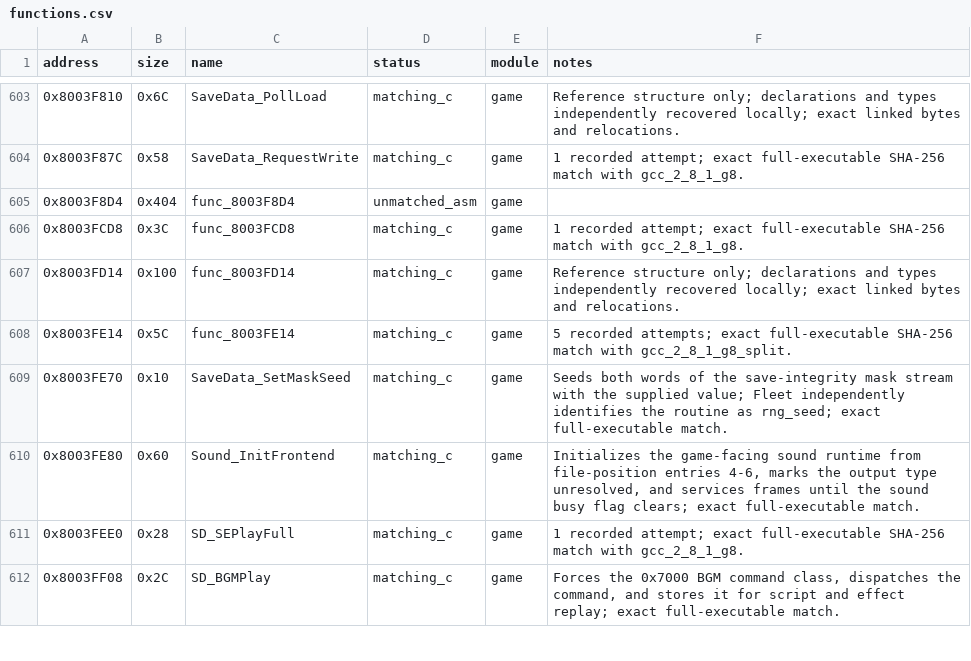
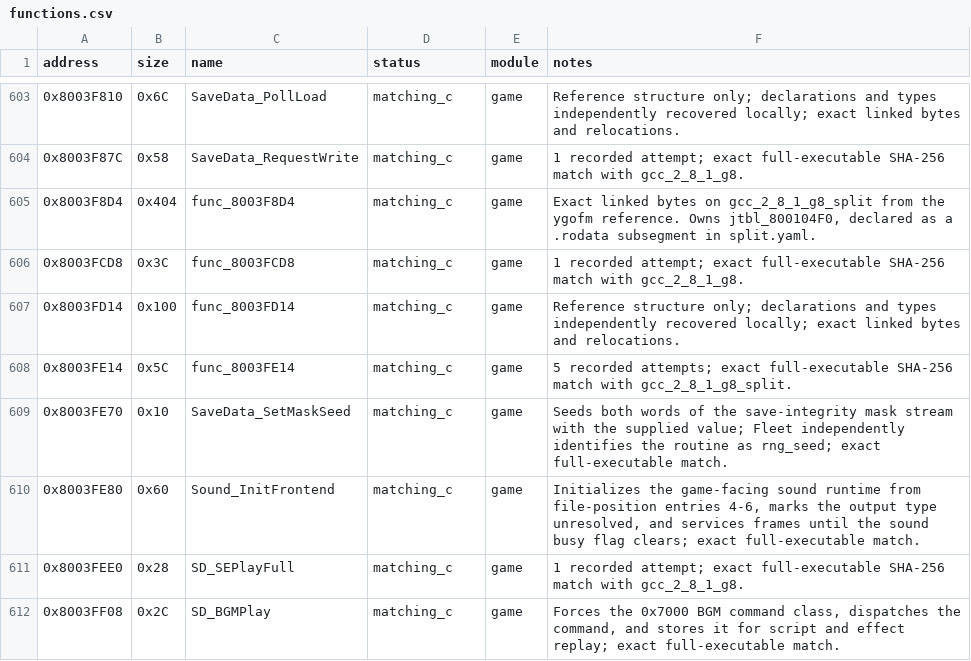
Before and after one commit to Unchiga/memories-decomp, a CSV file: config/slus_01411/functions.csv, drawn as a sheet; only a part is shown, gaps mark what is left out.

```diff
--- a/config/slus_01411/functions.csv
+++ b/config/slus_01411/functions.csv
@@ -604,3 +604,3 @@ address,size,name,status,module,notes
 0x8003F87C,0x58,SaveData_RequestWrite,matching_c,game,1 recorded attempt; exact full-executable SHA-256 match with gcc_2_8_1_g8.
-0x8003F8D4,0x404,func_8003F8D4,unmatched_asm,game,
+0x8003F8D4,0x404,func_8003F8D4,matching_c,game,"Exact linked bytes on gcc_2_8_1_g8_split from the ygofm reference. Owns jtbl_800104F0, declared as a .rodata subsegment in split.yaml."
 0x8003FCD8,0x3C,func_8003FCD8,matching_c,game,1 recorded attempt; exact full-executable SHA-256 match with gcc_2_8_1_g8.
```
Also changed, not shown: config/slus_01411/external_attempts.csv, 3 other files.
